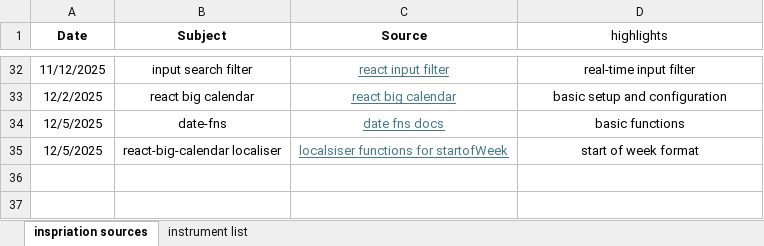
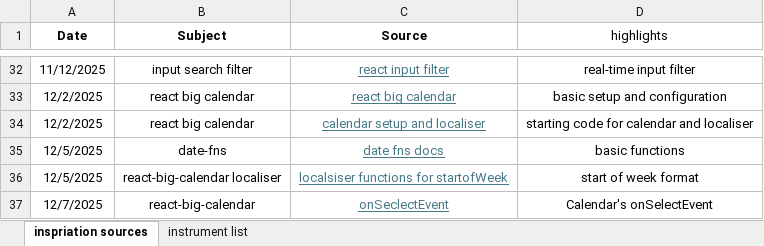
Before and after one commit to TheGreatGit/Music_Tutor_Project, an Excel workbook: docs/resource log.xlsx, sheet inspriation sources, drawn as a sheet; only a part is shown, gaps mark what is left out; values as stored, in another font and other column widths than the file's, no borders; the diff names each change by its address in the sheet, - before the commit and + after, or states it on an @@ line.

Commit message:
adding UI functionality to Calendar component
added extra state and styling and validity checks to the Calendar component. Added alters to tell customer of errrors.

```diff
--- a/docs/resource log.xlsx (sheet inspriation sources)
+++ b/docs/resource log.xlsx (sheet inspriation sources)
+row 34: 12/2/2025 | react big calendar | calendar setup and localiser | starting code for calendar and localiser
+row 37: 12/7/2025 | react-big-calendar | onSeclectEvent | Calendar's onSelectEvent
```
Also changed, not shown: 1 other file.
